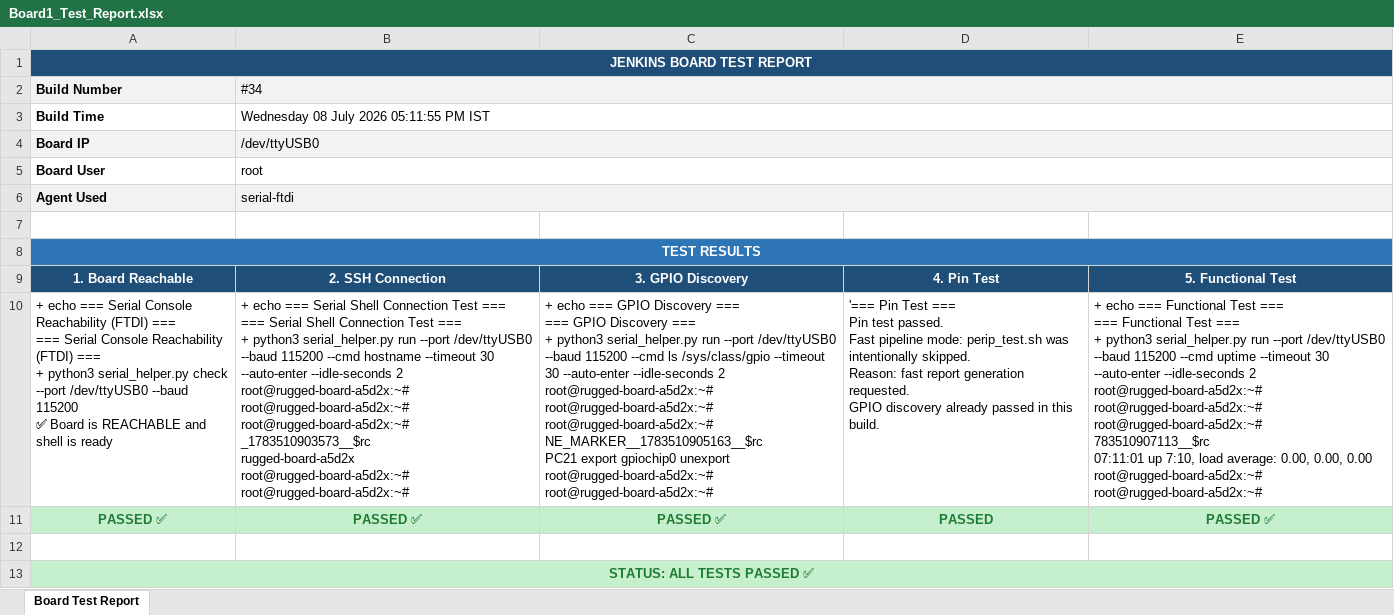
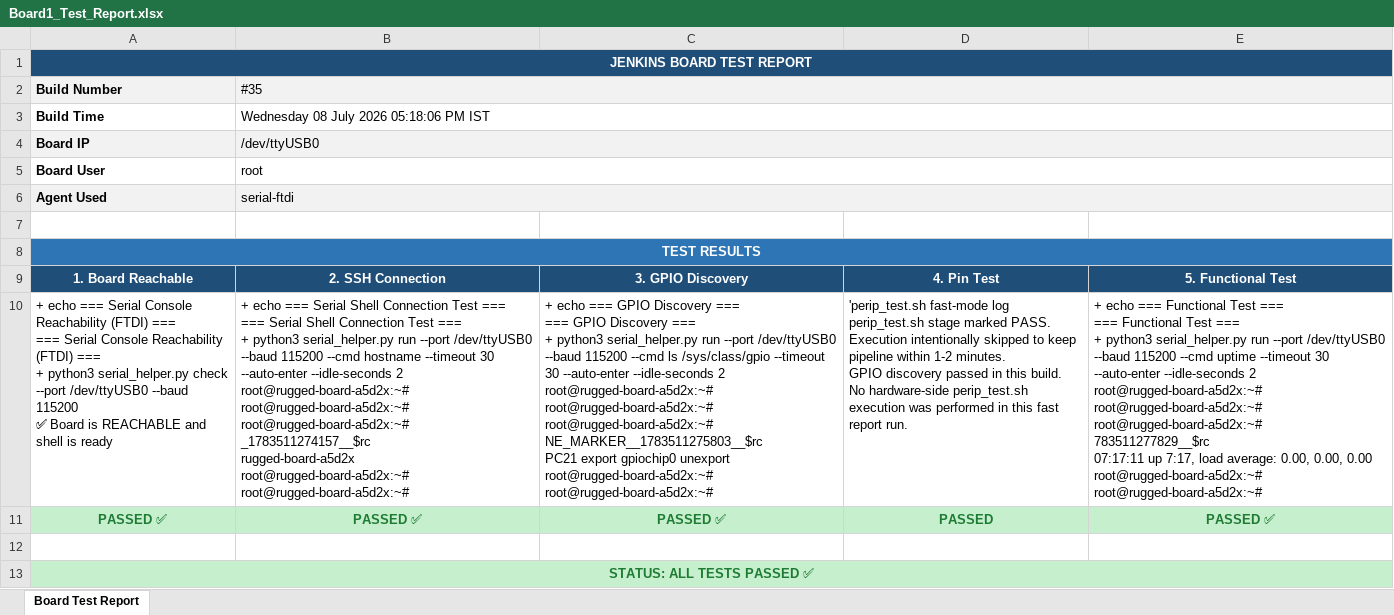
Before and after one commit to Shivaguru-crypto/jenkins-demo, an Excel workbook: test-reports/Board1_Test_Report.xlsx, sheet Board Test Report, drawn as a sheet; values as stored, in another font and other column widths than the file's, no borders; ↵ is a line break in a cell; the diff names each change by its address in the sheet, - before the commit and + after, or states it on an @@ line.

Commit message:
📊 Build #35 — Fast Board Report SUCCESS

```diff
--- a/test-reports/Board1_Test_Report.xlsx (sheet Board Test Report)
+++ b/test-reports/Board1_Test_Report.xlsx (sheet Board Test Report)
-B2: #34
+B2: #35
-B3 (#35): Wednesday 08 July 2026 05:11:55 PM IST
+B3 (#35): Wednesday 08 July 2026 05:18:06 PM IST
-B10 (#35): …root@rugged-board-a5d2x:~# ↵ root@rugged-board-a5d2x:~# ↵ _1783510903573__$rc ↵ rugged-board-a5d2x ↵ root@rugged-board-a5d2x:~#…
+B10 (#35): …root@rugged-board-a5d2x:~# ↵ root@rugged-board-a5d2x:~# ↵ _1783511274157__$rc ↵ rugged-board-a5d2x ↵ root@rugged-board-a5d2x:~#…
-C10: …root@rugged-board-a5d2x:~# ↵ root@rugged-board-a5d2x:~# ↵ NE_MARKER__1783510905163__$rc ↵ PC21 export…
+C10: …root@rugged-board-a5d2x:~# ↵ root@rugged-board-a5d2x:~# ↵ NE_MARKER__1783511275803__$rc ↵ PC21 export…
-D10: '=== Pin Test === ↵ Pin test passed. ↵ Fast pipeline mode: perip_test.sh was intentionally skipped. ↵ Reason: fast report generation requested. ↵ GPIO discovery already passed in this build.
+D10: 'perip_test.sh fast-mode log ↵ perip_test.sh stage marked PASS. ↵ Execution intentionally skipped to keep pipeline within 1-2 minutes. ↵ GPIO discovery passed in this build. ↵ No hardware-side perip_test.sh execution was performed in this fast report run.
-E10: …root@rugged-board-a5d2x:~# ↵ root@rugged-board-a5d2x:~# ↵ 783510907113__$rc ↵ 07:11:01 up 7:10, load average:…
+E10: …root@rugged-board-a5d2x:~# ↵ root@rugged-board-a5d2x:~# ↵ 783511277829__$rc ↵ 07:17:11 up 7:17, load average:…
```
Also changed, not shown: test-reports/Board2_Test_Report.xlsx.
